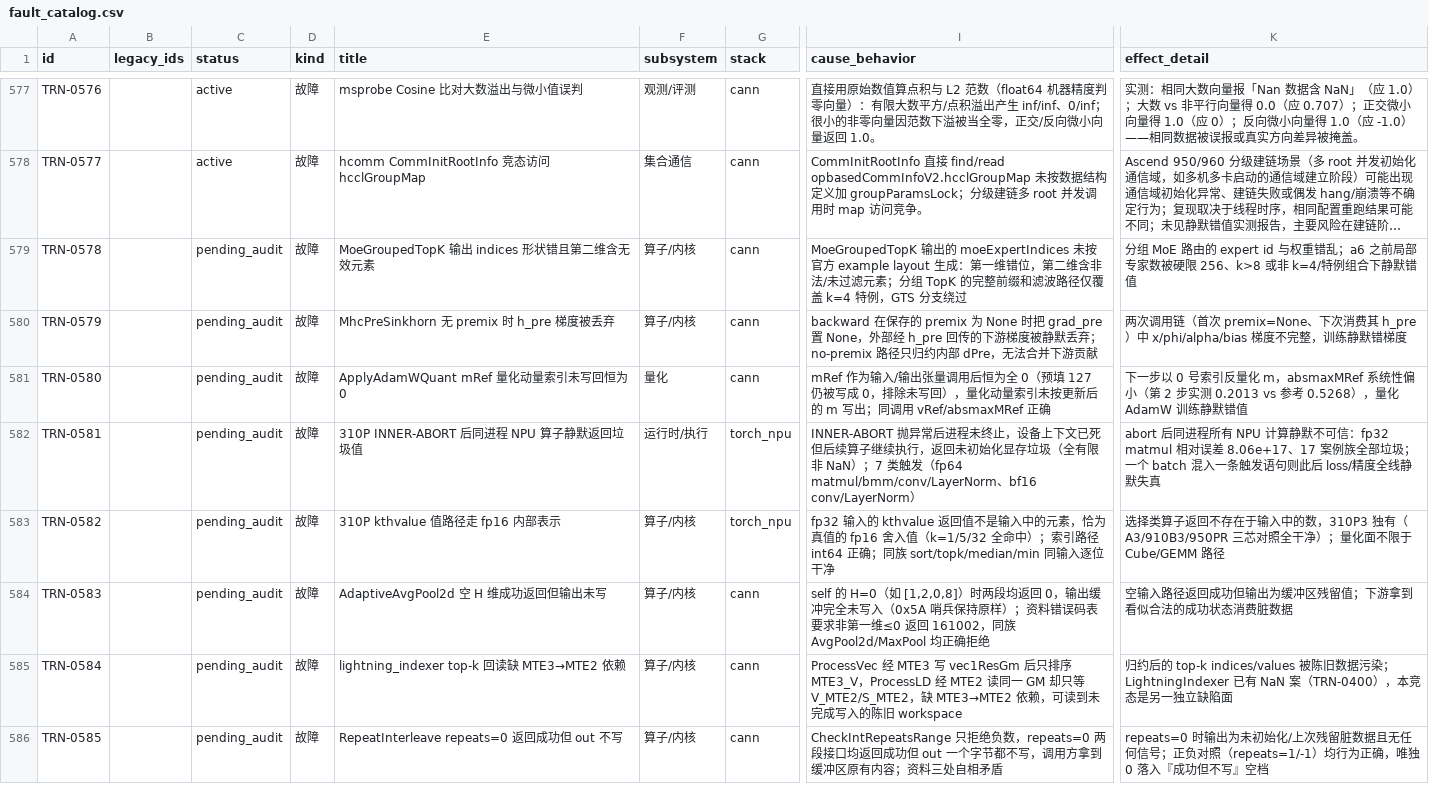
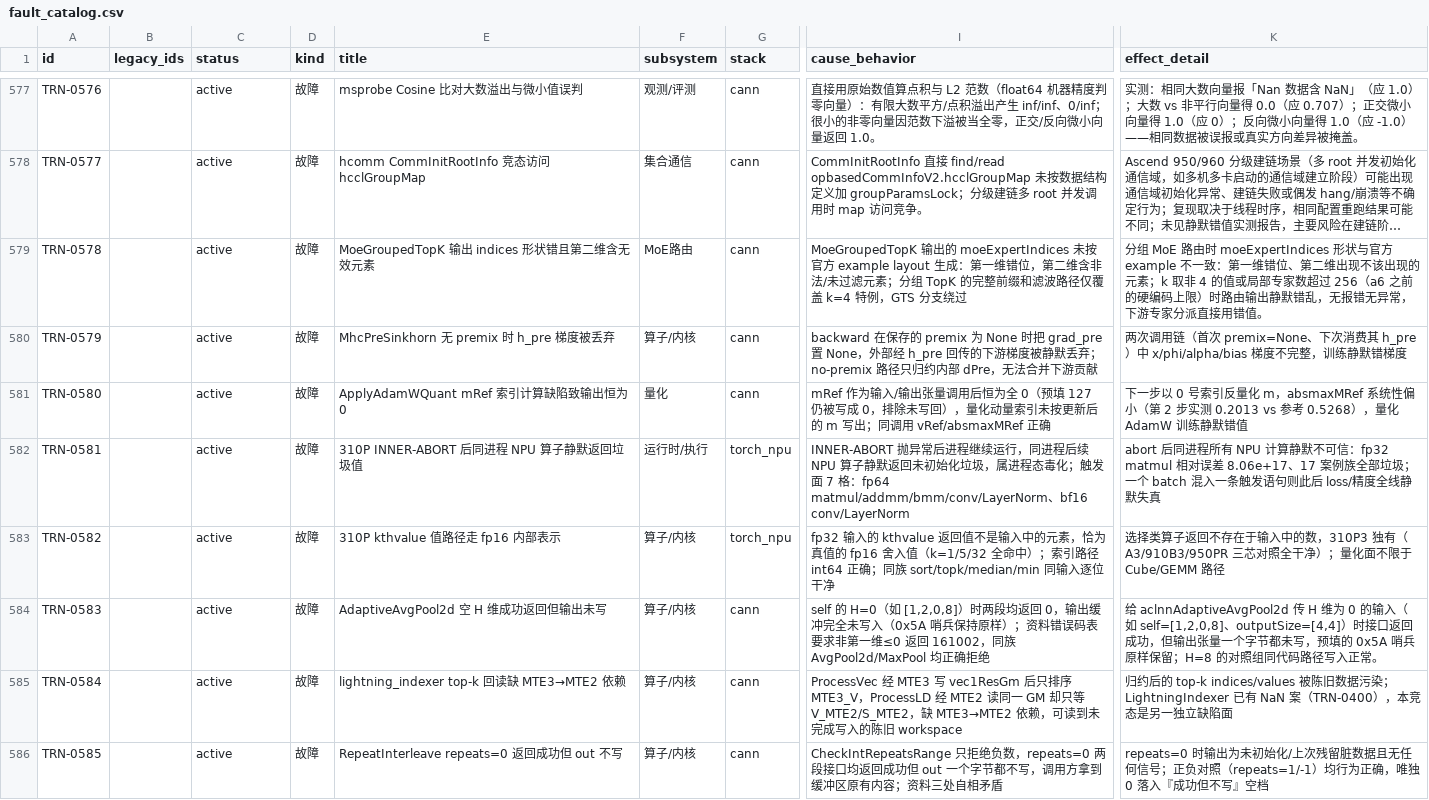
Before and after one commit to RinshannKaihou/training_error_review, a CSV file: views/fault_catalog.csv, drawn as a sheet; only a part is shown, gaps mark what is left out; long unchanged cells end in …; the diff covers the shown part only; the diff names each change by its address in the sheet, - before the commit and + after, or states it on an @@ line.

Commit message:
daily audit 2026-11-02: training

```diff
--- a/views/fault_catalog.csv
+++ b/views/fault_catalog.csv
-C579:C586 (status): pending_audit
+C579:C586 (status): active
-F579 (subsystem): 算子/内核
+F579 (subsystem): MoE路由
-K579 (effect_detail): …MoE 路由的 expert id 与权重错乱；a6 之前局部专家数被硬限 256、k>8 或非 k=4/特例组合下静默错值
+K579 (effect_detail): …MoE 路由时 moeExpertIndices 形状与官方 example 不一致：第一维错位、第二维出现不该出现的元素；k 取非 4 的值或局部专家数超过 256（a6 之前的硬编码上限）时路由输出静默错乱，无报错无异常，下游专家分派直接用错值。
-E581 (title): ApplyAdamWQuant mRef 量化动量索引未写回恒为 0
+E581 (title): ApplyAdamWQuant mRef 索引计算缺陷致输出恒为 0
-I582 (cause_behavior): …常后进程未终止，设备上下文已死但后续算子继续执行，返回未初始化显存垃圾（全有限非 NaN）；7 类触发（fp64 matmul/bmm/conv/LayerNorm、bf16 conv/LayerNorm）
+I582 (cause_behavior): …常后进程继续运行，同进程后续 NPU 算子静默返回未初始化垃圾，属进程态毒化；触发面 7 格：fp64 matmul/addmm/bmm/conv/LayerNorm、bf16 conv/LayerNorm
-K584 (effect_detail): 空输入路径返回成功但输出为缓冲区残留值；下游拿到看似合法的成功状态消费脏数据
+K584 (effect_detail): 给 aclnnAdaptiveAvgPool2d 传 H 维为 0 的输入（如 self=[1,2,0,8]、outputSize=[4,4]）时接口返回成功，但输出张量一个字节都未写，预填的 0x5A 哨兵原样保留；H=8 的对照组同代码路径写入正常。
```
Also changed, not shown: 18 edited cells elsewhere in this file, 18 other files.
